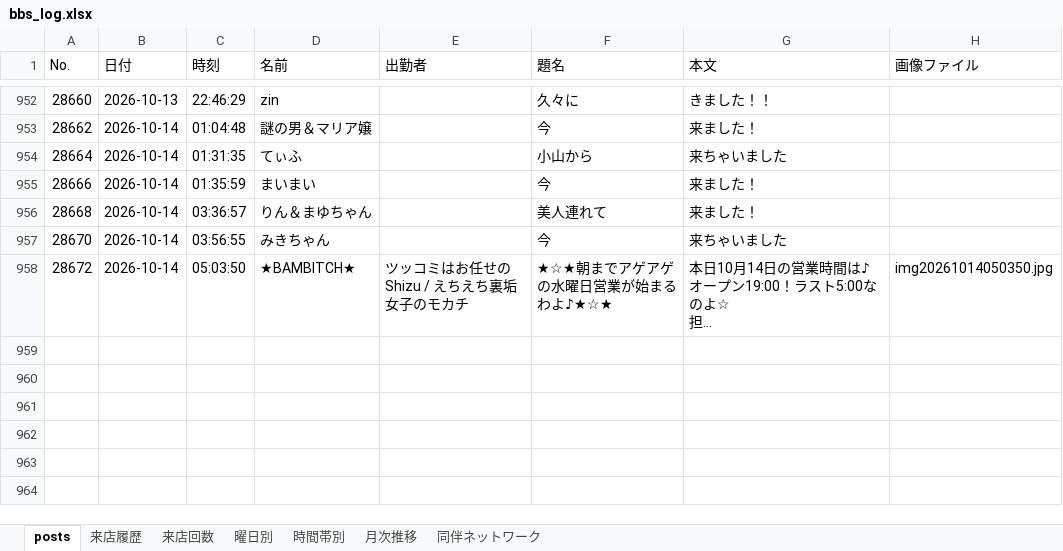
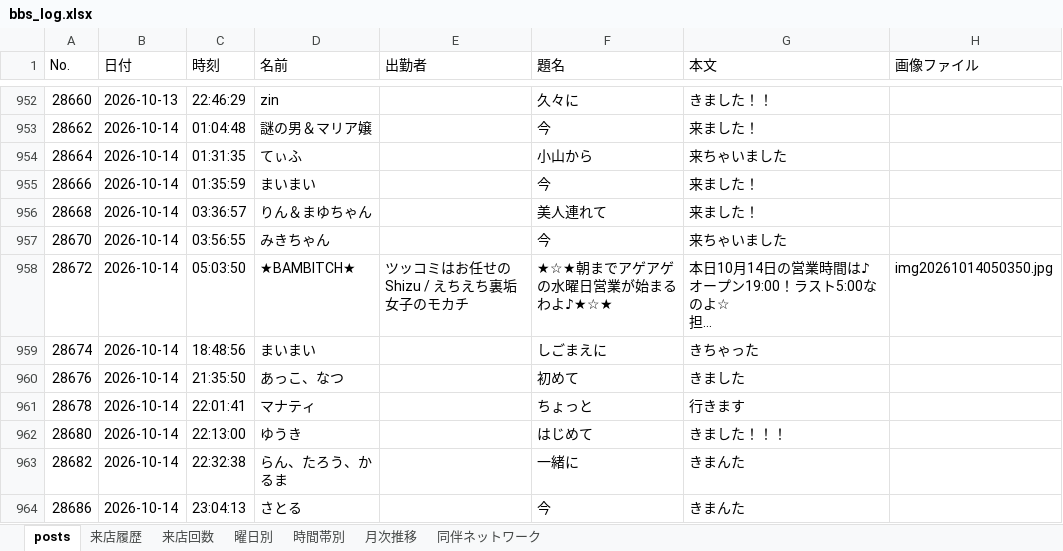
Before and after one commit to satoshiroid/bambitch-bbs-archiver, an Excel workbook: bbs_log.xlsx, sheet posts, drawn as a sheet; only a part is shown, gaps mark what is left out; long unchanged cells end in …; values as stored, in another font and other column widths than the file's, no borders; the diff covers the shown part only; the diff names each change by its address in the sheet, - before the commit and + after, or states it on an @@ line.

```diff
--- a/bbs_log.xlsx (sheet posts)
+++ b/bbs_log.xlsx (sheet posts)
+row 959: 28674 | 2026-10-14 | 18:48:56 | まいまい |  | しごまえに | きちゃった
+row 960: 28676 | 2026-10-14 | 21:35:50 | あっこ、なつ |  | 初めて | きました
+row 961: 28678 | 2026-10-14 | 22:01:41 | マナティ |  | ちょっと | 行きます
+row 962: 28680 | 2026-10-14 | 22:13:00 | ゆうき |  | はじめて | きました！！！
+row 963: 28682 | 2026-10-14 | 22:32:38 | らん、たろう、かるま |  | 一緒に | きまんた
+row 964: 28686 | 2026-10-14 | 23:04:13 | さとる |  | 今 | きまんた
```
Also changed, not shown: 5 added rows elsewhere in this sheet, sheet 来店履歴, sheet 来店回数, sheet 時間帯別, sheet 同伴ネットワーク, sheet 曜日別, sheet 月次推移, 1 other file.
